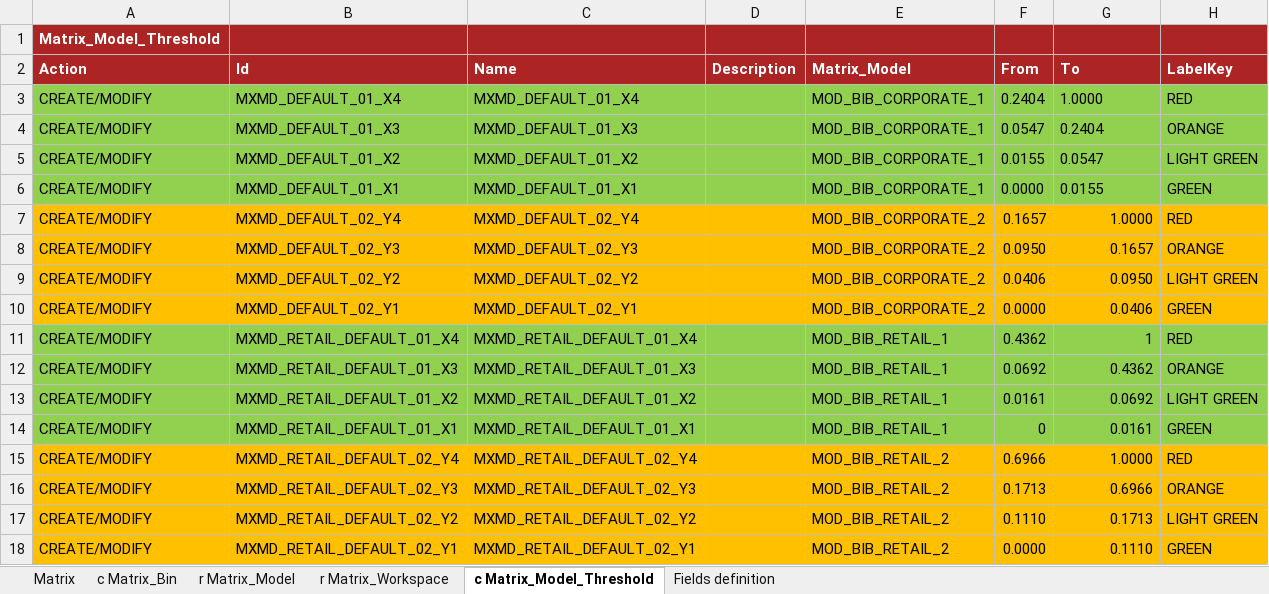
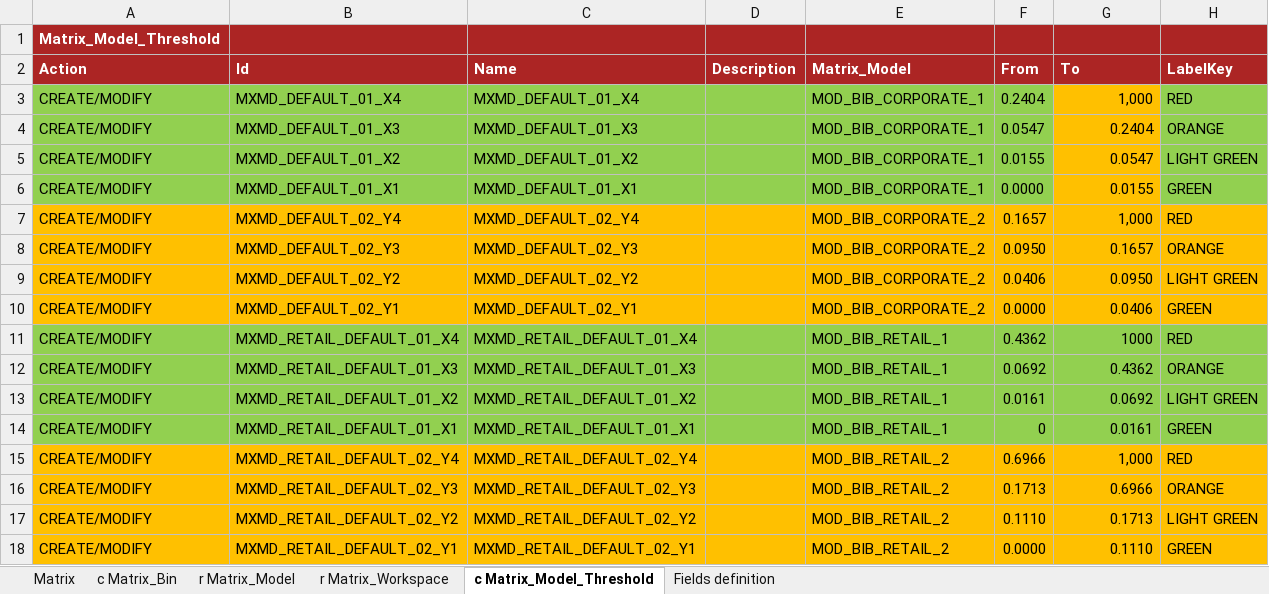
Before and after one commit to cybertop35/intelliJConf, an Excel workbook: earlywarning-pom/earlywarning-config/src/baf-instances/26_Inst_Matrix_Default_BIB.xlsx, sheet c Matrix_Model_Threshold, drawn as a sheet; values as stored, in another font and other column widths than the file's, no borders; charts and pictures not drawn; the diff names each change by its address in the sheet, - before the commit and + after, or states it on an @@ line.

```diff
--- a/earlywarning-pom/earlywarning-config/src/baf-instances/26_Inst_Matrix_Default_BIB.xlsx (sheet c Matrix_Model_Threshold)
+++ b/earlywarning-pom/earlywarning-config/src/baf-instances/26_Inst_Matrix_Default_BIB.xlsx (sheet c Matrix_Model_Threshold)
-G3 (To): 1.0000
+G3 (To): 1,000
@@ G3:G6 fill: #92D050 → #FFC000, alignment: left → right @@
-G7 (To): 1.0000
+G7 (To): 1,000
-G11 (To): 1
+G11 (To): 1000
-G15 (To): 1.0000
+G15 (To): 1,000
```
Also changed, not shown: earlywarning-pom/earlywarning-config/src/baf-instances/16_Inst_Properties_Predictive.xlsx, 38 other files.
